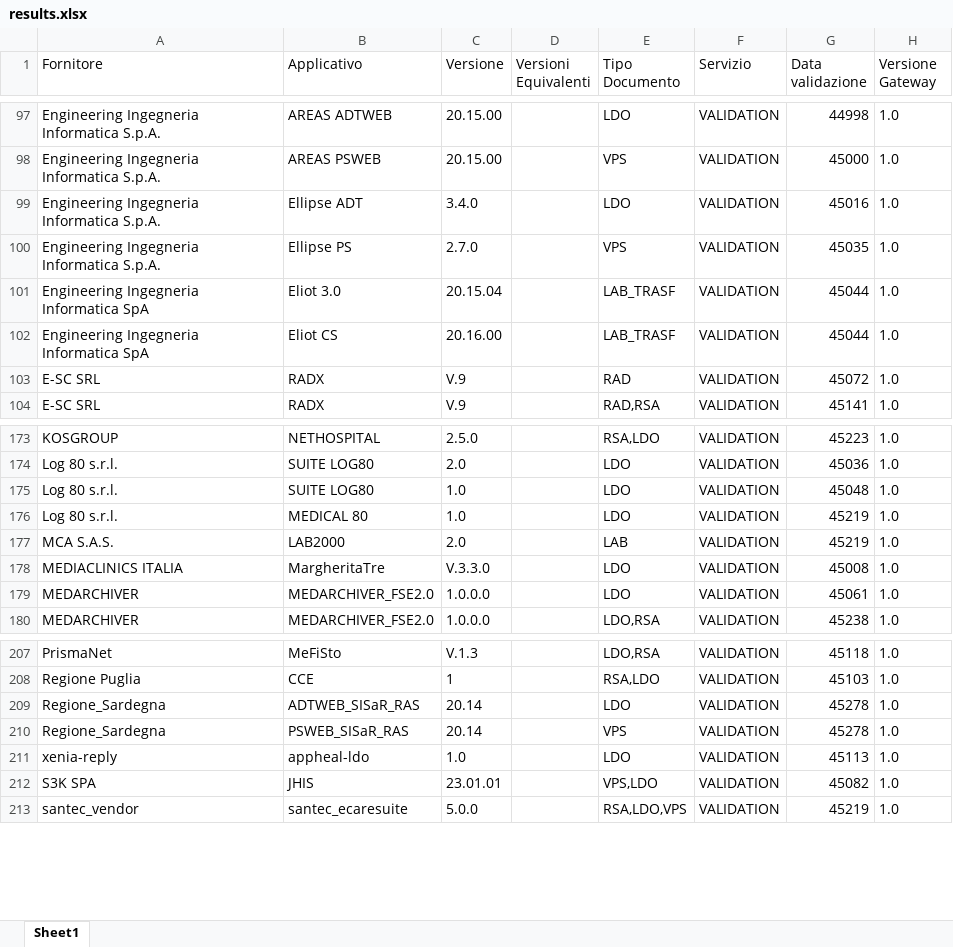
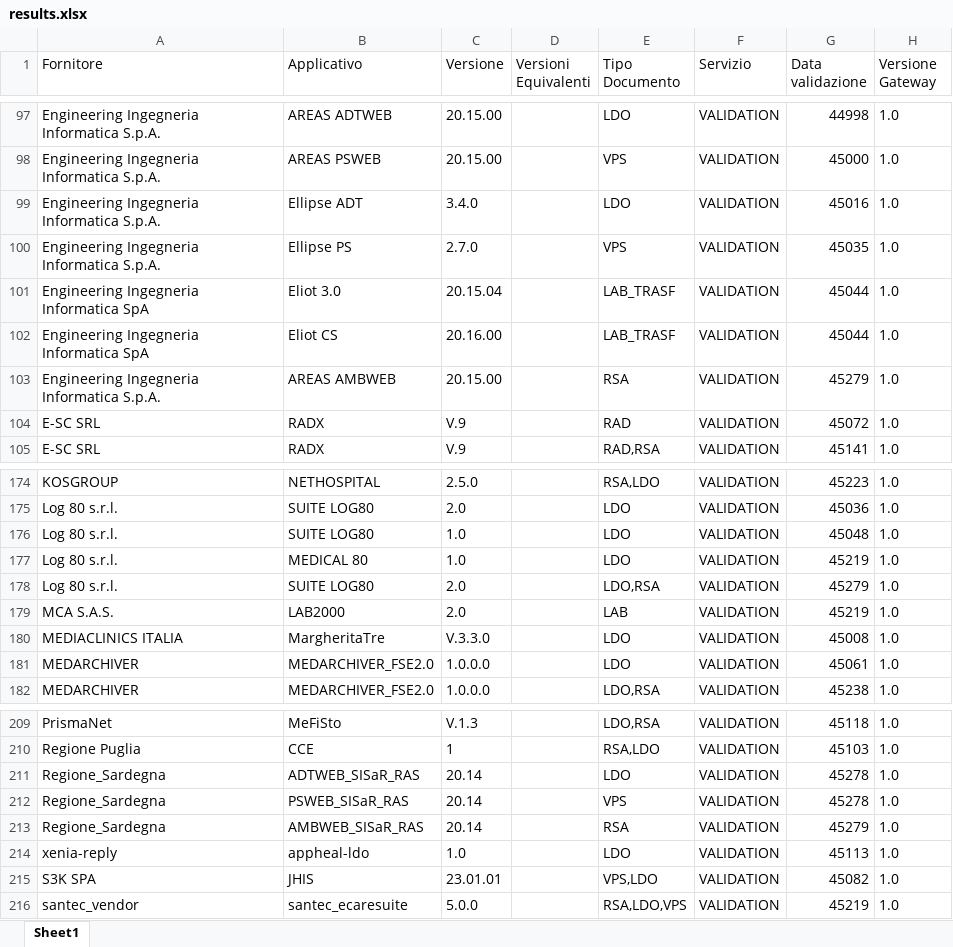
Before and after one commit to ministero-salute/it-fse-accreditati, an Excel workbook: RESULTS/results.xlsx, sheet Sheet1, drawn as a sheet; only a part is shown, gaps mark what is left out; values as stored, in another font and other column widths than the file's, no borders; the diff names each change by its address in the sheet, - before the commit and + after, or states it on an @@ line.

```diff
--- a/RESULTS/results.xlsx (sheet Sheet1)
+++ b/RESULTS/results.xlsx (sheet Sheet1)
+row 103: Engineering Ingegneria Informatica S.p.A. | AREAS AMBWEB | 20.15.00 |  | RSA | VALIDATION | 45279 | 1.0
+row 178: Log 80 s.r.l. | SUITE LOG80 | 2.0 |  | LDO,RSA | VALIDATION | 45279 | 1.0
+row 213: Regione_Sardegna | AMBWEB_SISaR_RAS | 20.14 |  | RSA | VALIDATION | 45279 | 1.0
```
Also changed, not shown: 2 other files.
